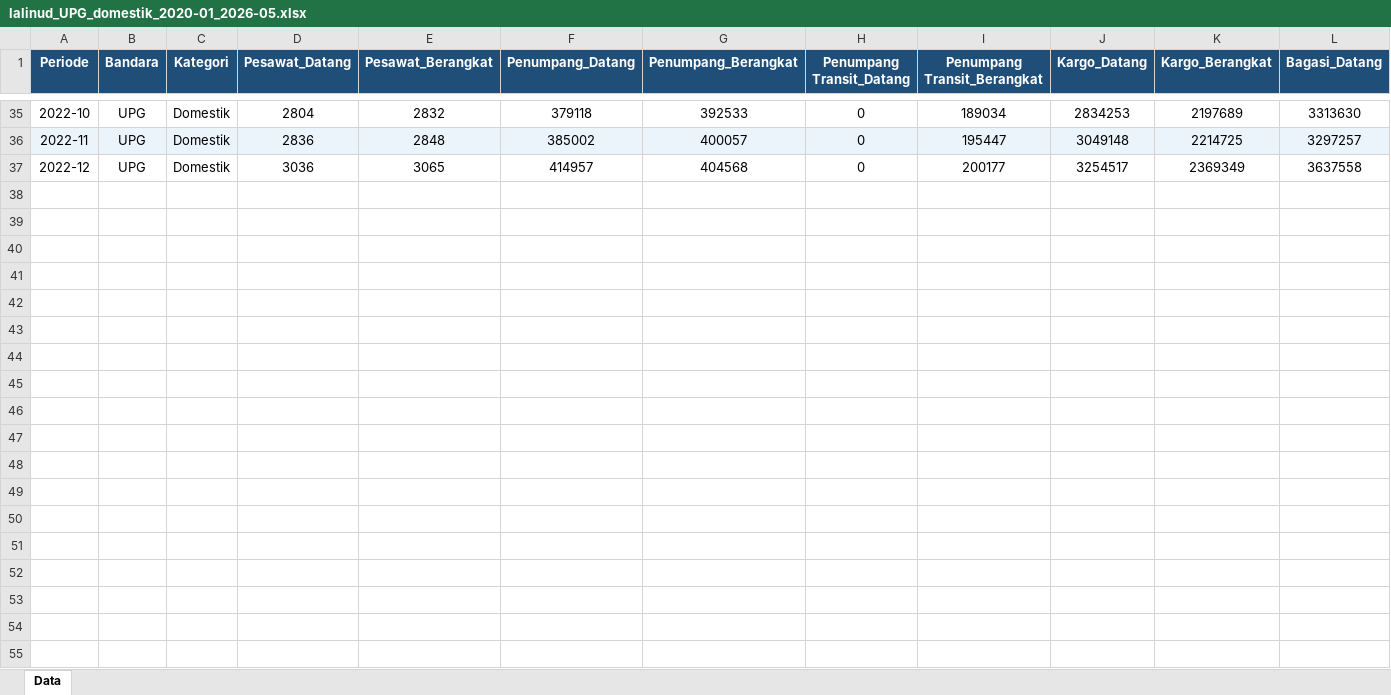
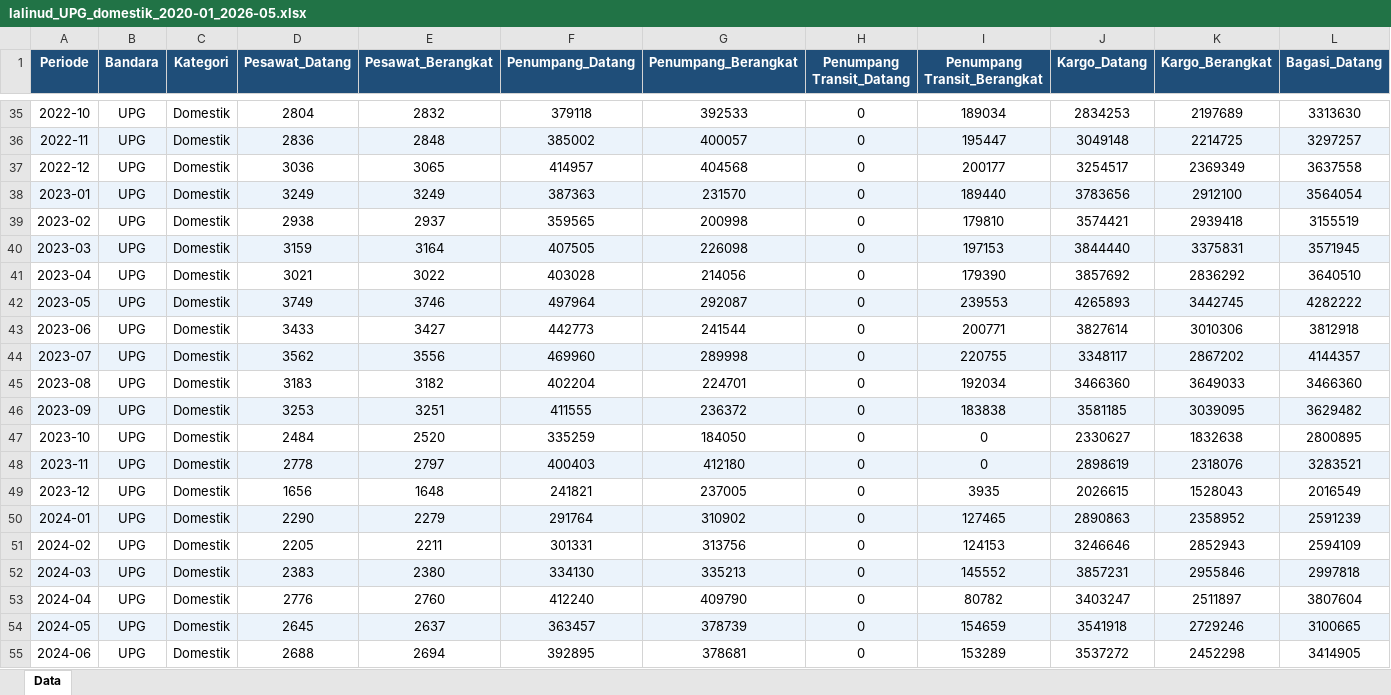
Before and after one commit to AminudinAbdulloh/kemenhub-scraper, an Excel workbook: lalinud_UPG_domestik_2020-01_2026-05.xlsx, sheet Data, drawn as a sheet; only a part is shown, gaps mark what is left out; values as stored, in another font and other column widths than the file's, no borders; rows hold the shown columns only; the diff covers the shown part only; the diff names each change by its address in the sheet, - before the commit and + after, or states it on an @@ line.

Commit message:
Add detailed logging for traffic data scraping process from Kemenhub Hubud
- Initialized scraping for domestic flight data from UPG airport covering the period from January 2020 to May 2026.
- Logged the total periods to be scraped and the number of previously scraped periods.
- Implemented CSRF token retrieval with retry logic and logging for each attempt.
- Added logs for each month processed, indicating success or skipping of already scraped data.
- Summarized the scraping results, including total requested periods, successful scrapes, and failures.
- Saved output in both CSV and Excel formats, with confirmation logs for successful file saves.

```diff
--- a/lalinud_UPG_domestik_2020-01_2026-05.xlsx (sheet Data)
+++ b/lalinud_UPG_domestik_2020-01_2026-05.xlsx (sheet Data)
+row 38: 2023-01 | UPG | Domestik | 3249 | 3249 | 387363 | 231570 | 0 | 189440 | 3783656 | 2912100 | 3564054
+row 39: 2023-02 | UPG | Domestik | 2938 | 2937 | 359565 | 200998 | 0 | 179810 | 3574421 | 2939418 | 3155519
+row 40: 2023-03 | UPG | Domestik | 3159 | 3164 | 407505 | 226098 | 0 | 197153 | 3844440 | 3375831 | 3571945
+row 41: 2023-04 | UPG | Domestik | 3021 | 3022 | 403028 | 214056 | 0 | 179390 | 3857692 | 2836292 | 3640510
+row 42: 2023-05 | UPG | Domestik | 3749 | 3746 | 497964 | 292087 | 0 | 239553 | 4265893 | 3442745 | 4282222
+row 43: 2023-06 | UPG | Domestik | 3433 | 3427 | 442773 | 241544 | 0 | 200771 | 3827614 | 3010306 | 3812918
+row 44: 2023-07 | UPG | Domestik | 3562 | 3556 | 469960 | 289998 | 0 | 220755 | 3348117 | 2867202 | 4144357
+row 45: 2023-08 | UPG | Domestik | 3183 | 3182 | 402204 | 224701 | 0 | 192034 | 3466360 | 3649033 | 3466360
+row 46: 2023-09 | UPG | Domestik | 3253 | 3251 | 411555 | 236372 | 0 | 183838 | 3581185 | 3039095 | 3629482
+row 47: 2023-10 | UPG | Domestik | 2484 | 2520 | 335259 | 184050 | 0 | 0 | 2330627 | 1832638 | 2800895
+row 48: 2023-11 | UPG | Domestik | 2778 | 2797 | 400403 | 412180 | 0 | 0 | 2898619 | 2318076 | 3283521
+row 49: 2023-12 | UPG | Domestik | 1656 | 1648 | 241821 | 237005 | 0 | 3935 | 2026615 | 1528043 | 2016549
+row 50: 2024-01 | UPG | Domestik | 2290 | 2279 | 291764 | 310902 | 0 | 127465 | 2890863 | 2358952 | 2591239
+row 51: 2024-02 | UPG | Domestik | 2205 | 2211 | 301331 | 313756 | 0 | 124153 | 3246646 | 2852943 | 2594109
+row 52: 2024-03 | UPG | Domestik | 2383 | 2380 | 334130 | 335213 | 0 | 145552 | 3857231 | 2955846 | 2997818
+row 53: 2024-04 | UPG | Domestik | 2776 | 2760 | 412240 | 409790 | 0 | 80782 | 3403247 | 2511897 | 3807604
+row 54: 2024-05 | UPG | Domestik | 2645 | 2637 | 363457 | 378739 | 0 | 154659 | 3541918 | 2729246 | 3100665
+row 55: 2024-06 | UPG | Domestik | 2688 | 2694 | 392895 | 378681 | 0 | 153289 | 3537272 | 2452298 | 3414905
```
Also changed, not shown: 23 added rows elsewhere in this sheet, 3 other files.
